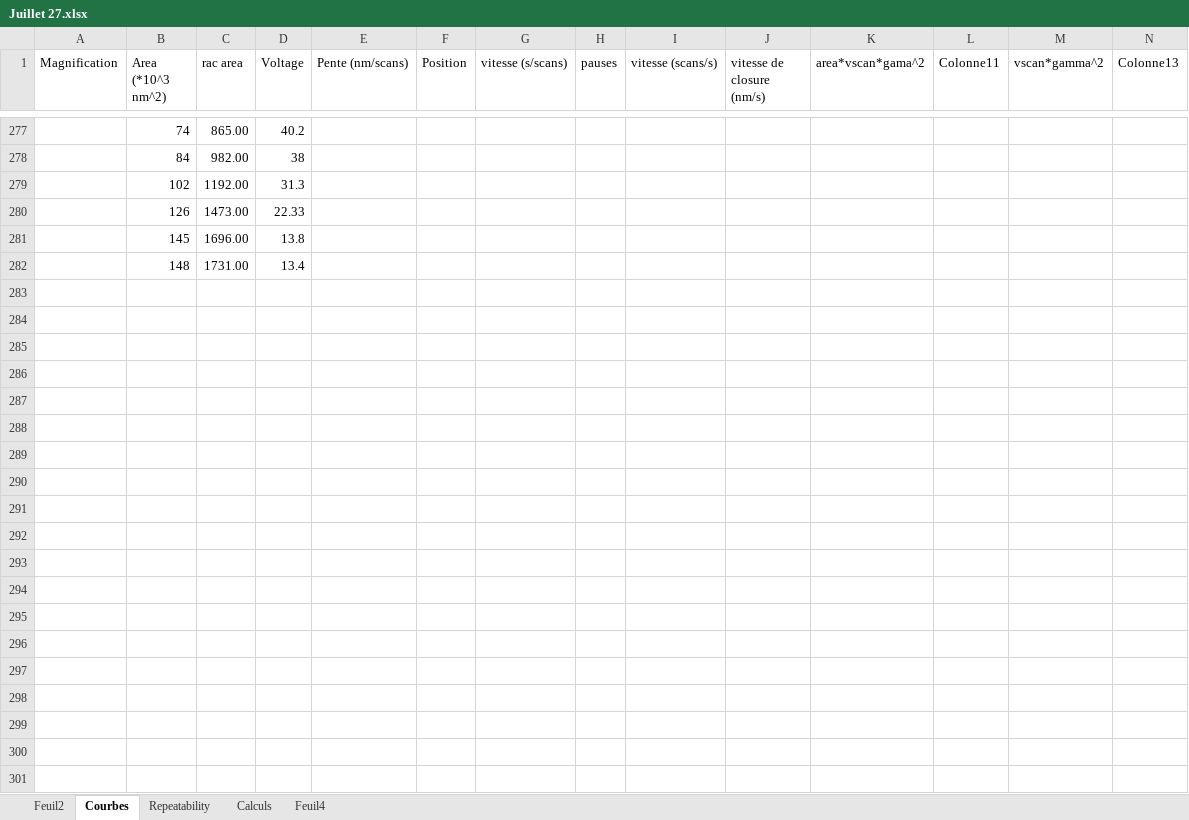
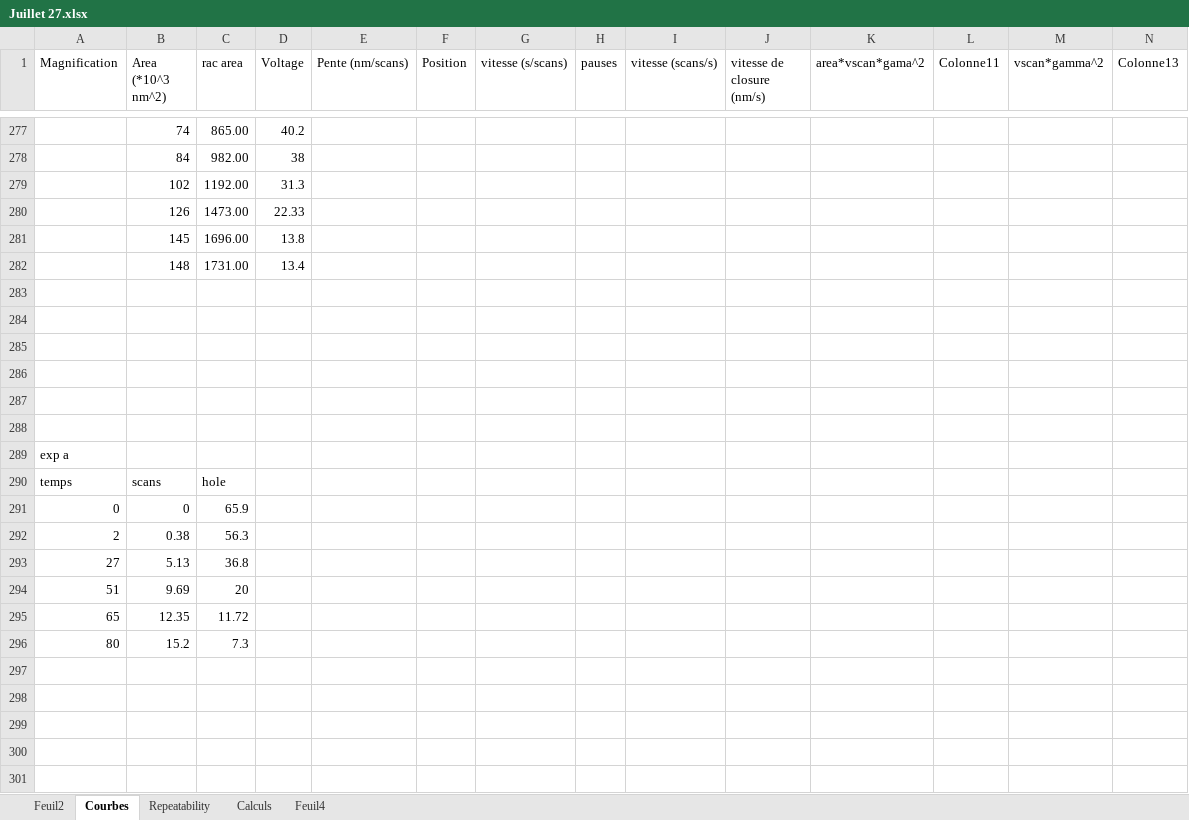
Before and after one commit to AdrienMau/Australie, an Excel workbook: Synthèse-Experiences/Juillet 27.xlsx, sheet Courbes, drawn as a sheet; only a part is shown, gaps mark what is left out; values as stored, in another font and other column widths than the file's, no borders; charts and pictures and table styles not drawn; rows hold the shown columns only; the diff covers the shown part only; the diff names each change by its address in the sheet, - before the commit and + after, or states it on an @@ line.

```diff
--- a/Synthèse-Experiences/Juillet 27.xlsx (sheet Courbes)
+++ b/Synthèse-Experiences/Juillet 27.xlsx (sheet Courbes)
+row 283: (empty)
+row 284: (empty)
+row 285: (empty)
+row 286: (empty)
+row 287: (empty)
+row 288: (empty)
+row 289: exp a
+row 290: temps | scans | hole
+row 291: 0 | 0 | 65.9
+row 292: 2 | 0.38 | 56.3
+row 293: 27 | 5.13 | 36.8
+row 294: 51 | 9.69 | 20
+row 295: 65 | 12.35 | 11.72
+row 296: 80 | 15.2 | 7.3
+row 297: (empty)
+row 298: (empty)
+row 299: (empty)
+row 300: (empty)
+row 301: (empty)
```
Also changed, not shown: 11 added rows and 2 edited cells elsewhere in this sheet, sheet Feuil4, sheet Calculs, charts or pictures, 1 other file.
